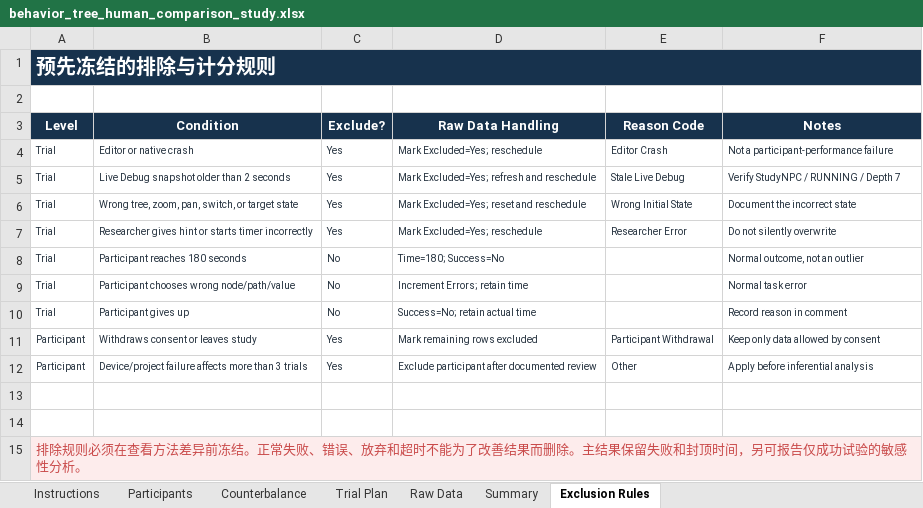
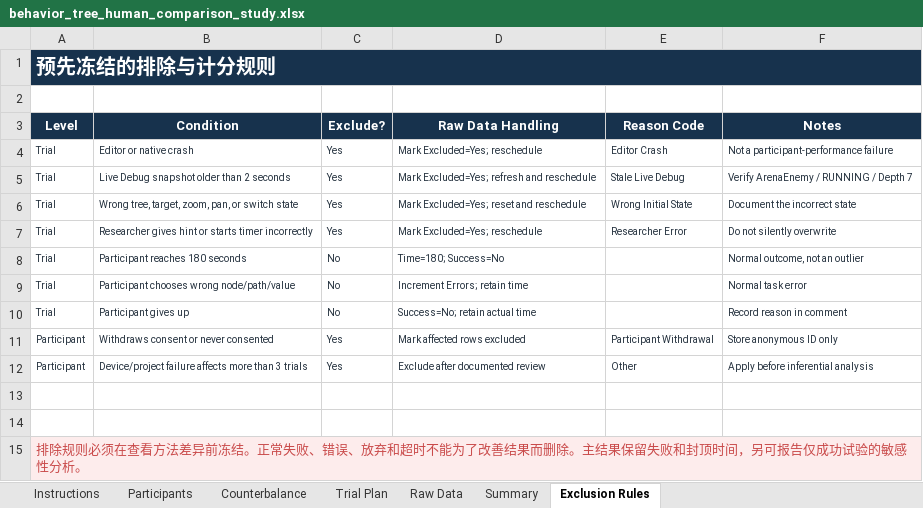
Before and after one commit to AODINGLVP/finalproject, an Excel workbook: research/display_optimization/behavior_tree_human_comparison_study.xlsx, sheet Exclusion Rules, drawn as a sheet; values as stored, in another font and other column widths than the file's, no borders; the diff names each change by its address in the sheet, - before the commit and + after, or states it on an @@ line.

Commit message:
Regenerate 241-node usability study workbook

```diff
--- a/research/display_optimization/behavior_tree_human_comparison_study.xlsx (sheet Exclusion Rules)
+++ b/research/display_optimization/behavior_tree_human_comparison_study.xlsx (sheet Exclusion Rules)
-F5 (Notes): Verify StudyNPC / RUNNING / Depth 7
+F5 (Notes): Verify ArenaEnemy / RUNNING / Depth 7
-B6 (Condition): Wrong tree, zoom, pan, switch, or target state
+B6 (Condition): Wrong tree, target, zoom, pan, or switch state
-B11 (Condition): Withdraws consent or leaves study
+B11 (Condition): Withdraws consent or never consented
-D11 (Raw Data Handling): Mark remaining rows excluded
+D11 (Raw Data Handling): Mark affected rows excluded
-F11 (Notes): Keep only data allowed by consent
+F11 (Notes): Store anonymous ID only
-D12 (Raw Data Handling): Exclude participant after documented review
+D12 (Raw Data Handling): Exclude after documented review
```
Also changed, not shown: sheet Trial Plan, sheet Raw Data, sheet Counterbalance, sheet Instructions, sheet Participants, sheet Summary, formulas that keep their value, 14 other files.
